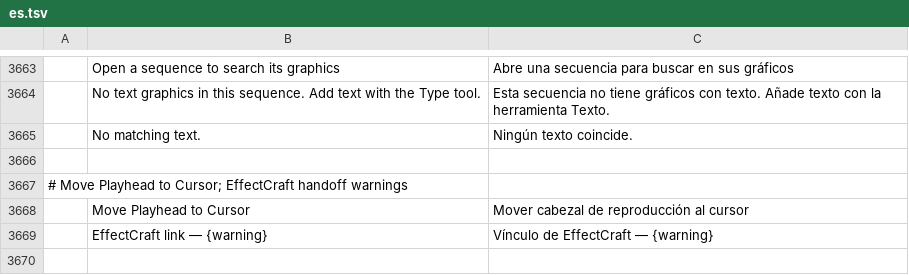
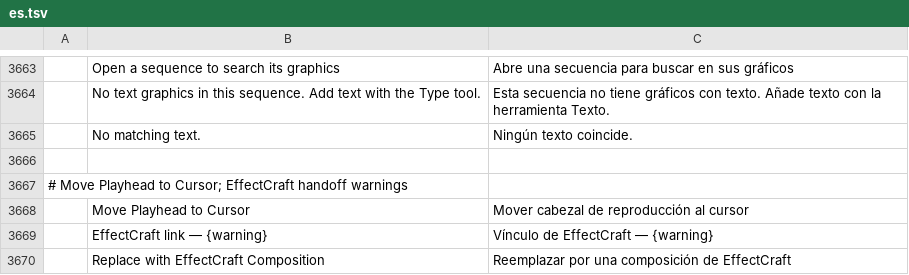
Before and after one commit to eliasx45/filmcraft, a TSV file: crates/ui-egui/src/i18n/es.tsv, drawn as a sheet; only a part is shown, gaps mark what is left out.

```diff
--- a/crates/ui-egui/src/i18n/es.tsv
+++ b/crates/ui-egui/src/i18n/es.tsv
@@ -3669 +3669,2 @@
 	EffectCraft link — {warning}	Vínculo de EffectCraft — {warning}
+	Replace with EffectCraft Composition	Reemplazar por una composición de EffectCraft
```
Also changed, not shown: crates/ui-egui/src/i18n/fr.tsv, crates/ui-egui/src/i18n/it.tsv, 12 other files.
